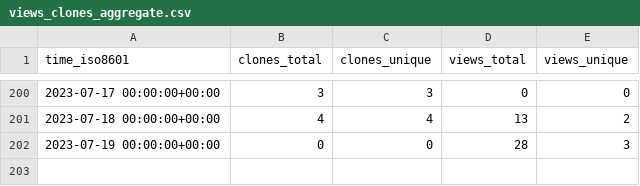
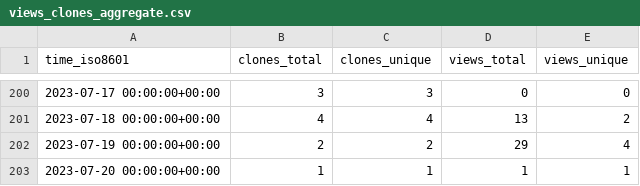
Before and after one commit to jongpie/NebulaQueryAndSearch, a CSV file: jongpie/NebulaQueryAndSearch/ghrs-data/views_clones_aggregate.csv, drawn as a sheet; only a part is shown, gaps mark what is left out.

```diff
--- a/jongpie/NebulaQueryAndSearch/ghrs-data/views_clones_aggregate.csv
+++ b/jongpie/NebulaQueryAndSearch/ghrs-data/views_clones_aggregate.csv
@@ -201,2 +201,3 @@ time_iso8601,clones_total,clones_unique,views_total,views_unique
 2023-07-18 00:00:00+00:00,4,4,13,2
-2023-07-19 00:00:00+00:00,0,0,28,3
+2023-07-19 00:00:00+00:00,2,2,29,4
+2023-07-20 00:00:00+00:00,1,1,1,1
```
Also changed, not shown: 1 other file.
